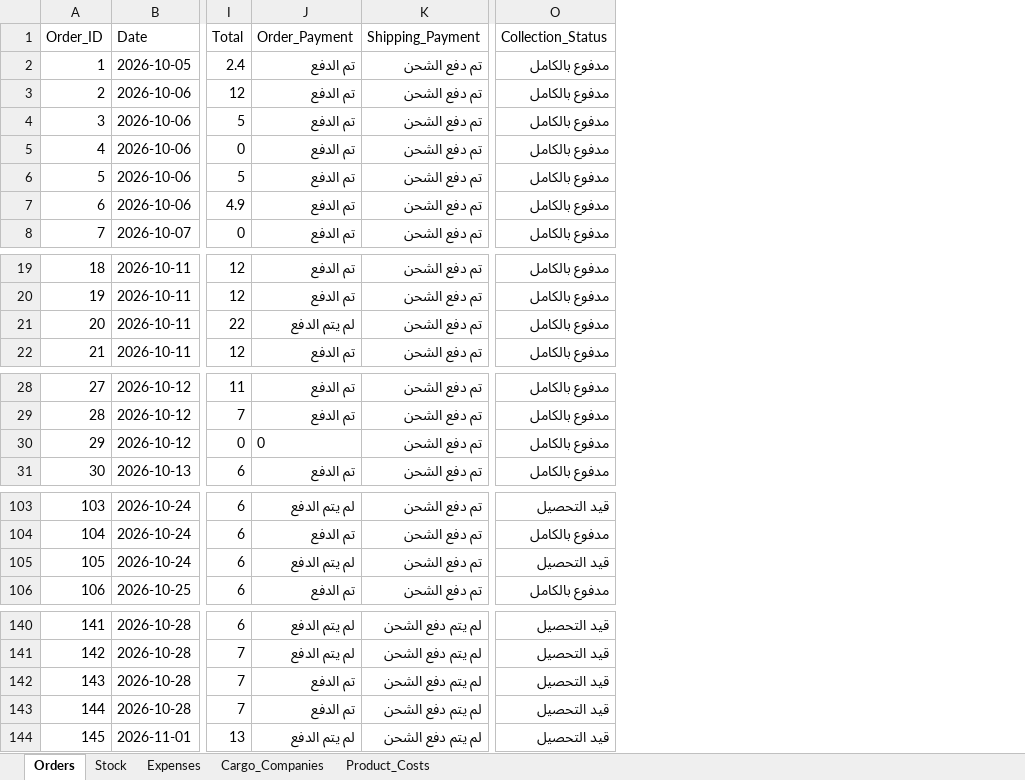
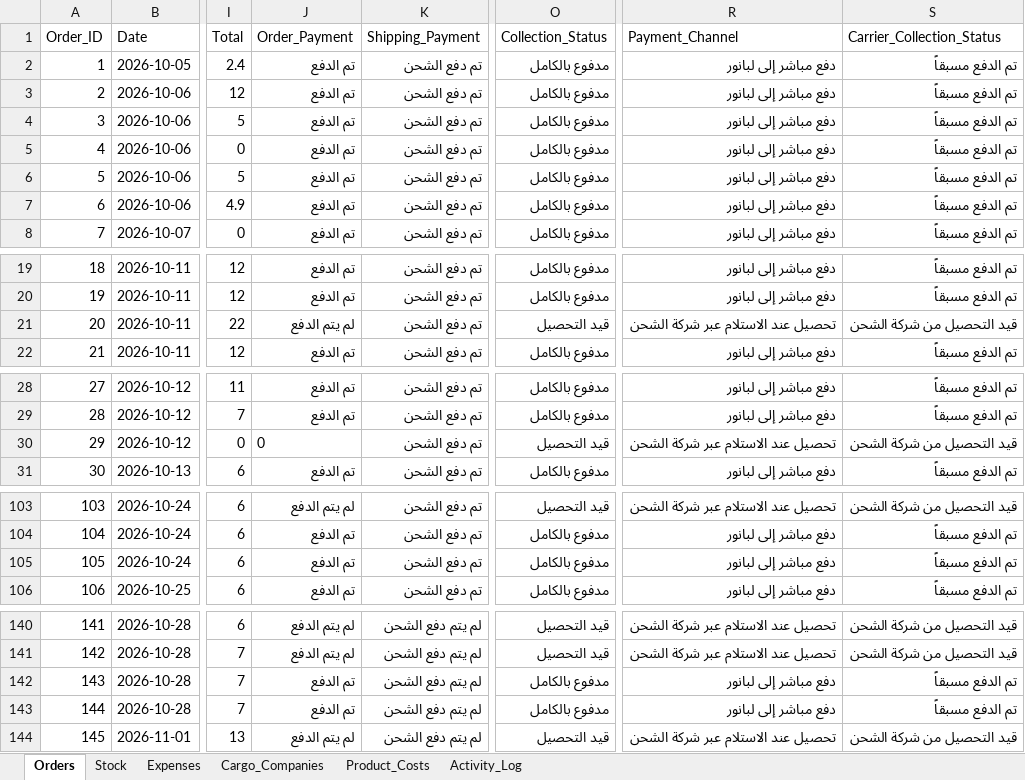
Before and after one commit to elsaifeldiaa-cpu/lubanur, an Excel workbook: system_database.xlsx, sheet Orders, drawn as a sheet; only a part is shown, gaps mark what is left out; values as stored, in another font and other column widths than the file's, no borders; the diff covers the shown part only; the diff names each change by its address in the sheet, - before the commit and + after, or states it on an @@ line.

```diff
--- a/system_database.xlsx (sheet Orders)
+++ b/system_database.xlsx (sheet Orders)
+sheet tab: Activity_Log
+column R (Payment_Channel), rows 2-8: all دفع مباشر إلى لبانور; rows 19-22: دفع مباشر إلى لبانور | دفع مباشر إلى لبانور | تحصيل عند الاستلام عبر شركة الشحن | دفع مباشر إلى لبانور; rows 28-31: دفع مباشر إلى لبانور | دفع مباشر إلى لبانور | تحصيل عند الاستلام عبر شركة الشحن | دفع مباشر إلى لبانور; rows 103-106: تحصيل عند الاستلام عبر شركة الشحن | دفع مباشر إلى لبانور | دفع مباشر إلى لبانور | دفع مباشر إلى لبانور; rows 140-144: تحصيل عند الاستلام عبر شركة الشحن | تحصيل عند الاستلام عبر شركة الشحن | دفع مباشر إلى لبانور | دفع مباشر إلى لبانور | تحصيل عند الاستلام عبر شركة الشحن
+column S (Carrier_Collection_Status), rows 2-8: all تم الدفع مسبقاً; rows 19-22: تم الدفع مسبقاً | تم الدفع مسبقاً | قيد التحصيل من شركة الشحن | تم الدفع مسبقاً; rows 28-31: تم الدفع مسبقاً | تم الدفع مسبقاً | قيد التحصيل من شركة الشحن | تم الدفع مسبقاً; rows 103-106: قيد التحصيل من شركة الشحن | تم الدفع مسبقاً | تم الدفع مسبقاً | تم الدفع مسبقاً; rows 140-144: قيد التحصيل من شركة الشحن | قيد التحصيل من شركة الشحن | تم الدفع مسبقاً | تم الدفع مسبقاً | قيد التحصيل من شركة الشحن
-O21 (Collection_Status): مدفوع بالكامل
+O21 (Collection_Status): قيد التحصيل
-O30 (Collection_Status): مدفوع بالكامل
+O30 (Collection_Status): قيد التحصيل
-J105 (Order_Payment): لم يتم الدفع
+J105 (Order_Payment): تم الدفع
-O105 (Collection_Status): قيد التحصيل
+O105 (Collection_Status): مدفوع بالكامل
-O142:O143 (Collection_Status): قيد التحصيل
+O142:O143 (Collection_Status): مدفوع بالكامل
```
Also changed, not shown: 8 edited cells elsewhere in this sheet.
